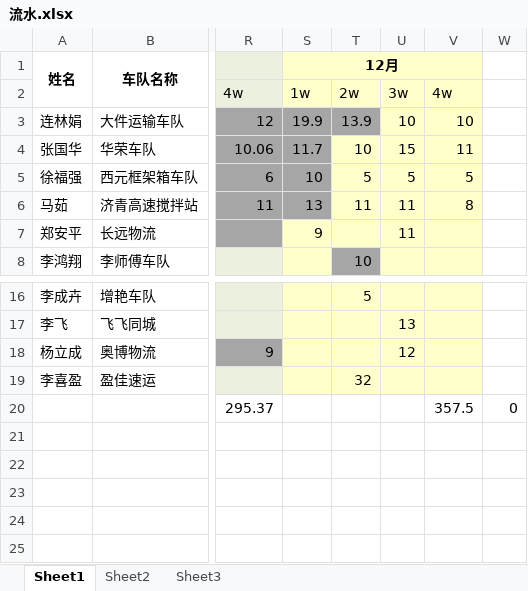
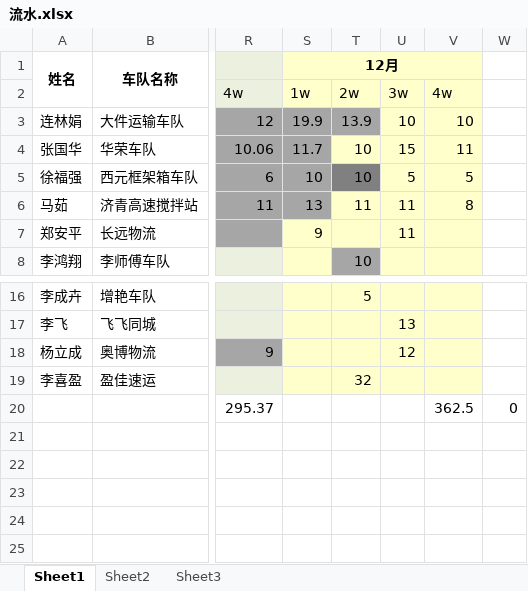
Before and after one commit to roadstoneydd/ydd, an Excel workbook: 财务/流水.xlsx, sheet Sheet1, drawn as a sheet; only a part is shown, gaps mark what is left out; values as stored, in another font and other column widths than the file's, no borders; the diff names each change by its address in the sheet, - before the commit and + after, or states it on an @@ line.

```diff
--- a/财务/流水.xlsx (sheet Sheet1)
+++ b/财务/流水.xlsx (sheet Sheet1)
-T5: 5
+T5: 10
-T5 fill: #FFFFCC
+T5 fill: #808080
-V20: 357.5
+V20: 362.5
```
Also changed, not shown: 财务/财务对账表.xlsx.
